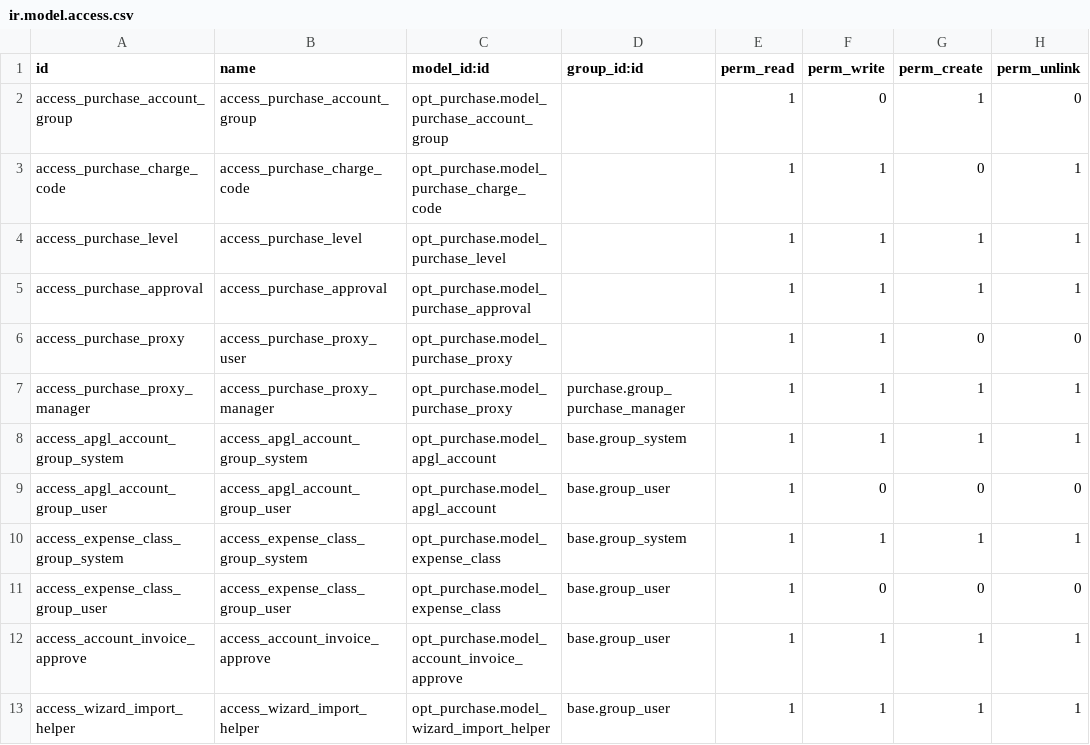
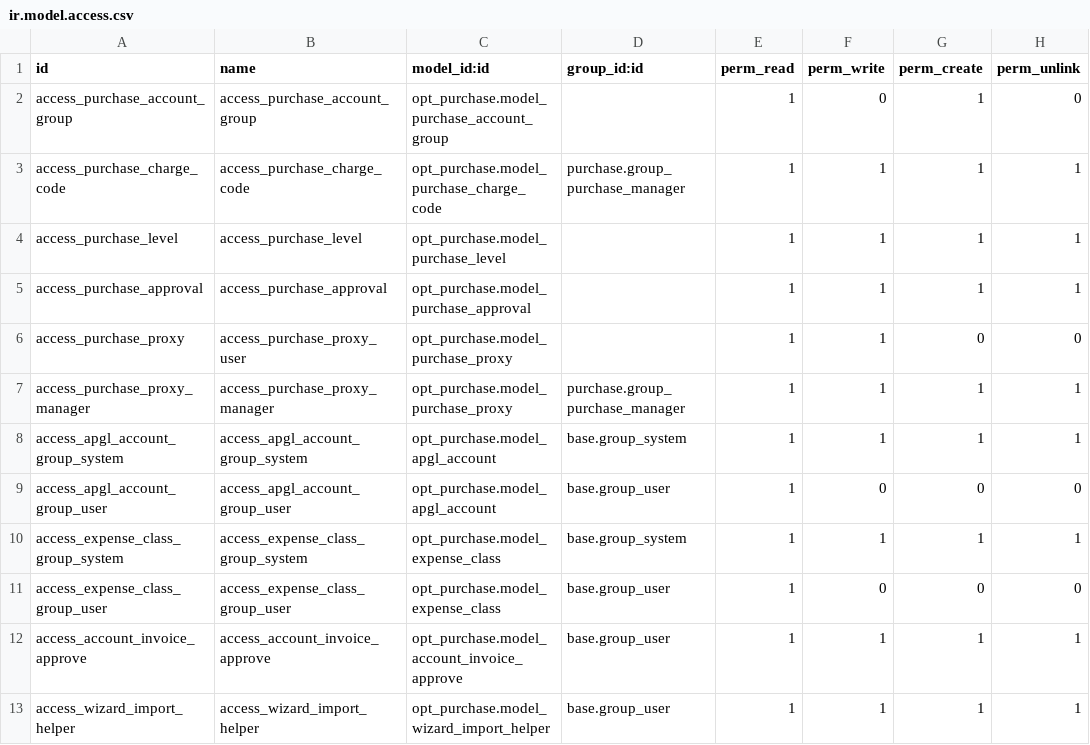
Before and after one commit to cbukosky/OPT, a CSV file: opt_purchase/security/ir.model.access.csv, drawn as a sheet.

Commit message:
[ADD] opt_purchase: 12.0 -> 15.0

```diff
--- a/opt_purchase/security/ir.model.access.csv
+++ b/opt_purchase/security/ir.model.access.csv
@@ -2,3 +2,3 @@ id,name,model_id:id,group_id:id,perm_read,perm_write,perm_create,perm_unlink
 access_purchase_account_group,access_purchase_account_group,opt_purchase.model_purchase_account_group,,1,0,1,0
-access_purchase_charge_code,access_purchase_charge_code,opt_purchase.model_purchase_charge_code,,1,1,0,1
+access_purchase_charge_code,access_purchase_charge_code,opt_purchase.model_purchase_charge_code,purchase.group_purchase_manager,1,1,1,1
 access_purchase_level,access_purchase_level,opt_purchase.model_purchase_level,,1,1,1,1
```
Also changed, not shown: 8 other files.
